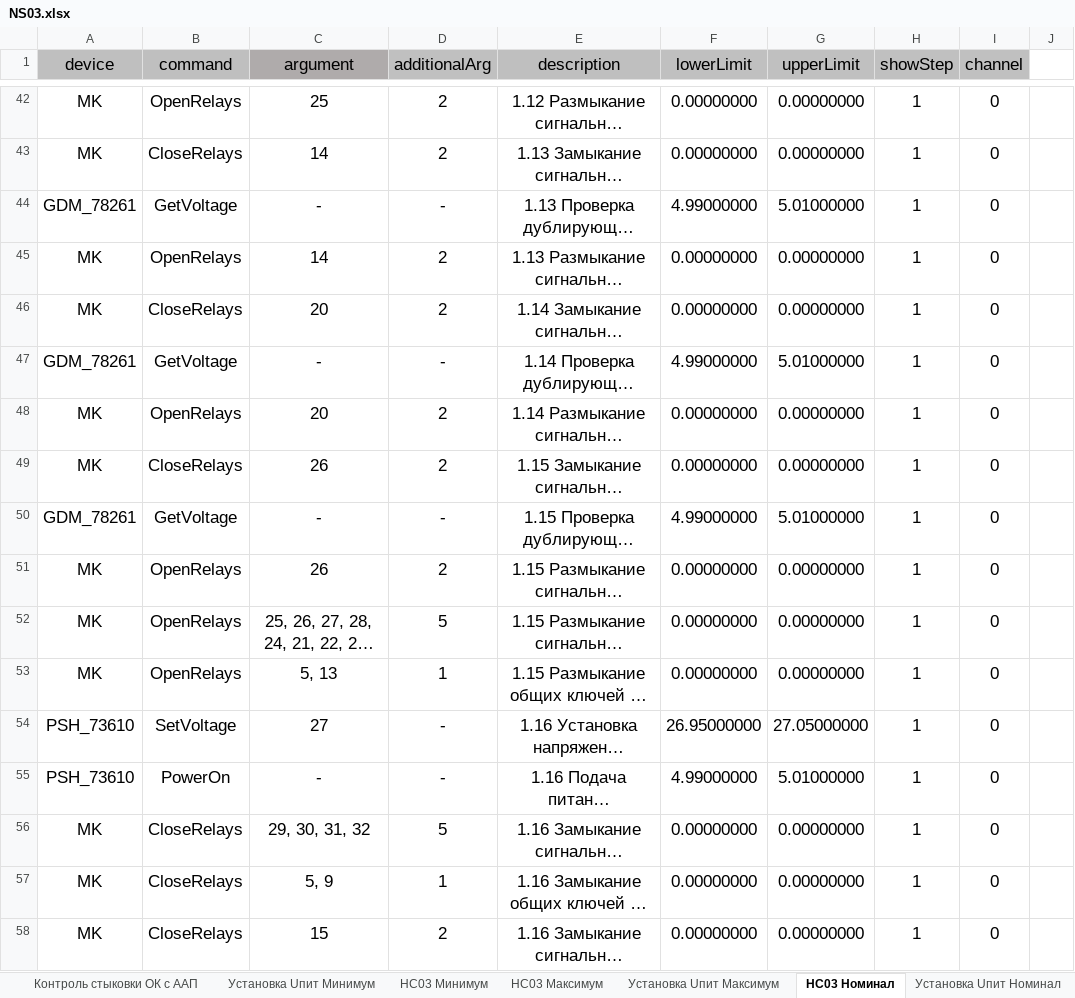
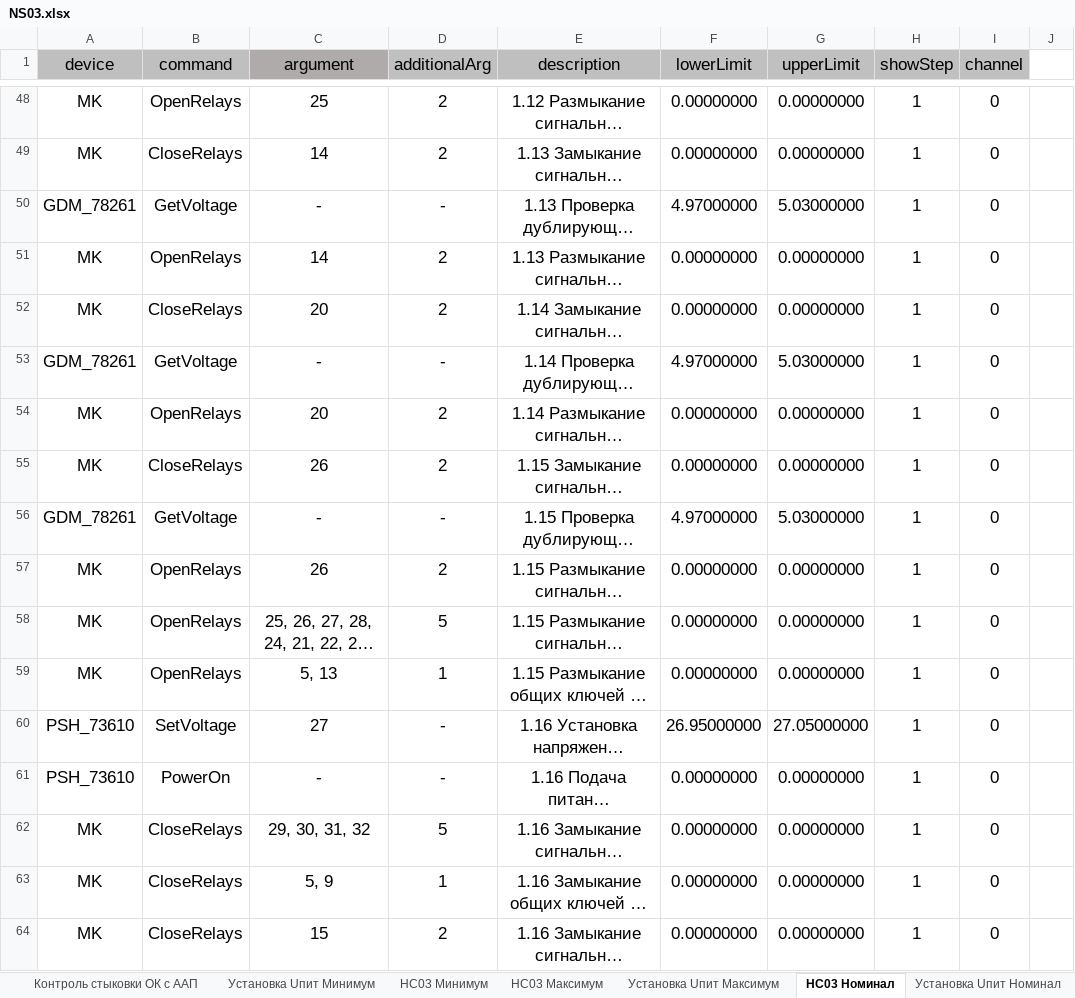
Before and after one commit to storonniy/UCA, an Excel workbook: USA/Tables/NS03.xlsx, sheet НС03 Номинал, drawn as a sheet; only a part is shown, gaps mark what is left out; long unchanged cells end in …; values as stored, in another font and other column widths than the file's, no borders; conditional formats not drawn; addresses are those after the commit; the diff covers the shown part only; the diff names each change by its address in the sheet, - before the commit and + after, or states it on an @@ line.

```diff
--- a/USA/Tables/NS03.xlsx (sheet НС03 Номинал)
+++ b/USA/Tables/NS03.xlsx (sheet НС03 Номинал)
-F50 (lowerLimit): 4.99000000
+F50 (lowerLimit): 4.97000000
-G50 (upperLimit): 5.01000000
+G50 (upperLimit): 5.03000000
-F53 (lowerLimit): 4.99000000
+F53 (lowerLimit): 4.97000000
-G53 (upperLimit): 5.01000000
+G53 (upperLimit): 5.03000000
-F56 (lowerLimit): 4.99000000
+F56 (lowerLimit): 4.97000000
-G56 (upperLimit): 5.01000000
+G56 (upperLimit): 5.03000000
-F61 (lowerLimit): 4.99000000
+F61 (lowerLimit): 0.00000000
-G61 (upperLimit): 5.01000000
+G61 (upperLimit): 0.00000000
```
Also changed, not shown: 6 added rows and 89 edited cells elsewhere in this sheet, sheet Отладка, sheet EmergencyBreaking, sheet Установка Uпит Номинал, sheet Отладка АСБЛ, sheet DeviceInformation, sheet Settings, 1 more sheet, formulas that keep their value, 18 other files.
